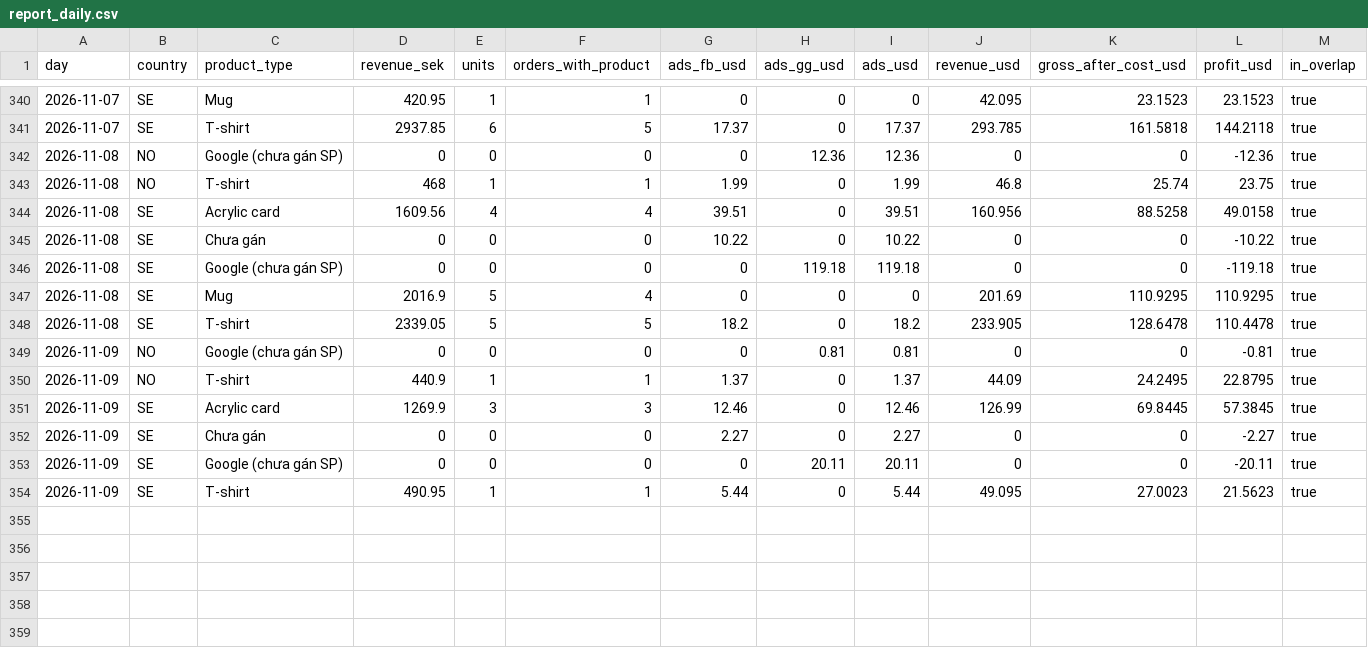
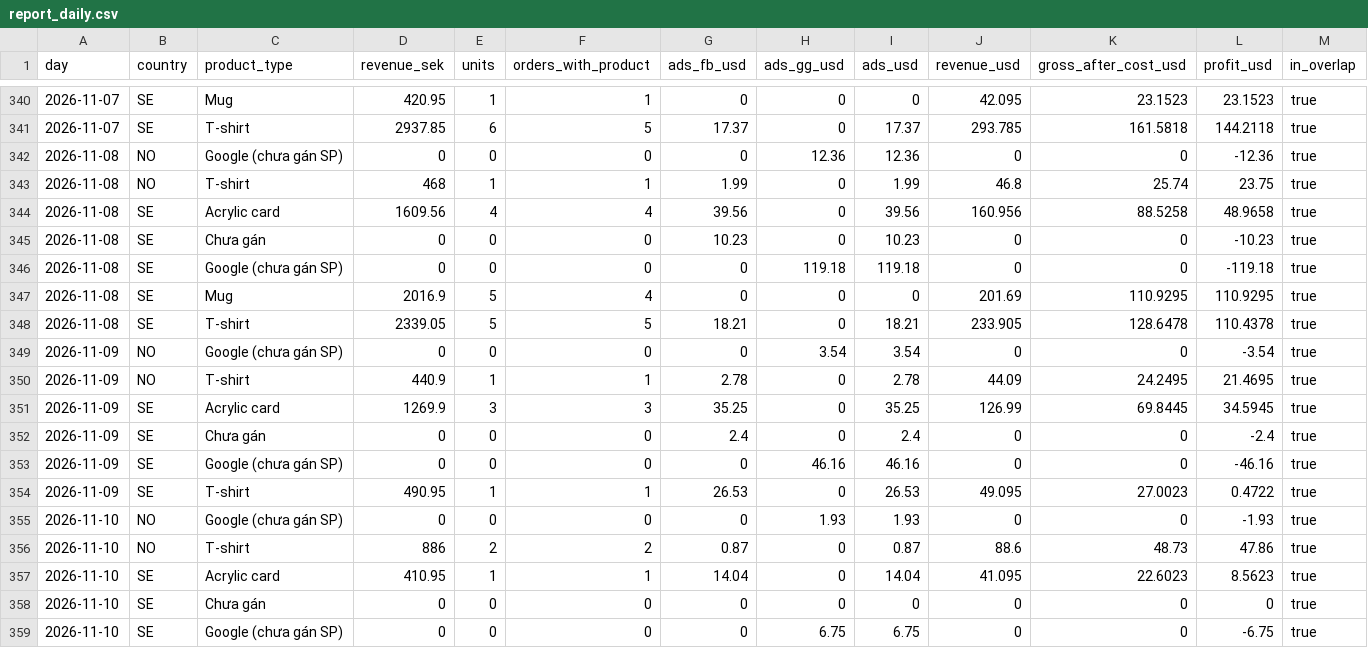
Before and after one commit to tiendatpham2407-bot/dashboard, a CSV file: report_daily.csv, drawn as a sheet; only a part is shown, gaps mark what is left out; the diff covers the shown part only.

Commit message:
Cập nhật report_daily.csv 2026-11-11 09:32

```diff
--- a/report_daily.csv
+++ b/report_daily.csv
@@ -343,12 +343,17 @@ day,country,product_type,revenue_sek,units,orders_with_product,ads_fb_usd,ads_gg
 2026-11-08,NO,T-shirt,468,1,1,1.99,0,1.99,46.8,25.74,23.75,true
-2026-11-08,SE,Acrylic card,1609.56,4,4,39.51,0,39.51,160.956,88.5258,49.0158,true
-2026-11-08,SE,Chưa gán,0,0,0,10.22,0,10.22,0,0,-10.22,true
+2026-11-08,SE,Acrylic card,1609.56,4,4,39.56,0,39.56,160.956,88.5258,48.9658,true
+2026-11-08,SE,Chưa gán,0,0,0,10.23,0,10.23,0,0,-10.23,true
 2026-11-08,SE,Google (chưa gán SP),0,0,0,0,119.18,119.18,0,0,-119.18,true
 2026-11-08,SE,Mug,2016.9,5,4,0,0,0,201.69,110.9295,110.9295,true
-2026-11-08,SE,T-shirt,2339.05,5,5,18.2,0,18.2,233.905,128.6478,110.4478,true
-2026-11-09,NO,Google (chưa gán SP),0,0,0,0,0.81,0.81,0,0,-0.81,true
-2026-11-09,NO,T-shirt,440.9,1,1,1.37,0,1.37,44.09,24.2495,22.8795,true
-2026-11-09,SE,Acrylic card,1269.9,3,3,12.46,0,12.46,126.99,69.8445,57.3845,true
-2026-11-09,SE,Chưa gán,0,0,0,2.27,0,2.27,0,0,-2.27,true
-2026-11-09,SE,Google (chưa gán SP),0,0,0,0,20.11,20.11,0,0,-20.11,true
-2026-11-09,SE,T-shirt,490.95,1,1,5.44,0,5.44,49.095,27.0023,21.5623,true
+2026-11-08,SE,T-shirt,2339.05,5,5,18.21,0,18.21,233.905,128.6478,110.4378,true
+2026-11-09,NO,Google (chưa gán SP),0,0,0,0,3.54,3.54,0,0,-3.54,true
+2026-11-09,NO,T-shirt,440.9,1,1,2.78,0,2.78,44.09,24.2495,21.4695,true
+2026-11-09,SE,Acrylic card,1269.9,3,3,35.25,0,35.25,126.99,69.8445,34.5945,true
+2026-11-09,SE,Chưa gán,0,0,0,2.4,0,2.4,0,0,-2.4,true
+2026-11-09,SE,Google (chưa gán SP),0,0,0,0,46.16,46.16,0,0,-46.16,true
+2026-11-09,SE,T-shirt,490.95,1,1,26.53,0,26.53,49.095,27.0023,0.4722,true
+2026-11-10,NO,Google (chưa gán SP),0,0,0,0,1.93,1.93,0,0,-1.93,true
+2026-11-10,NO,T-shirt,886,2,2,0.87,0,0.87,88.6,48.73,47.86,true
+2026-11-10,SE,Acrylic card,410.95,1,1,14.04,0,14.04,41.095,22.6023,8.5623,true
+2026-11-10,SE,Chưa gán,0,0,0,0,0,0,0,0,0,true
+2026-11-10,SE,Google (chưa gán SP),0,0,0,0,6.75,6.75,0,0,-6.75,true
```
Also changed, not shown: 1 added row elsewhere in this file.
